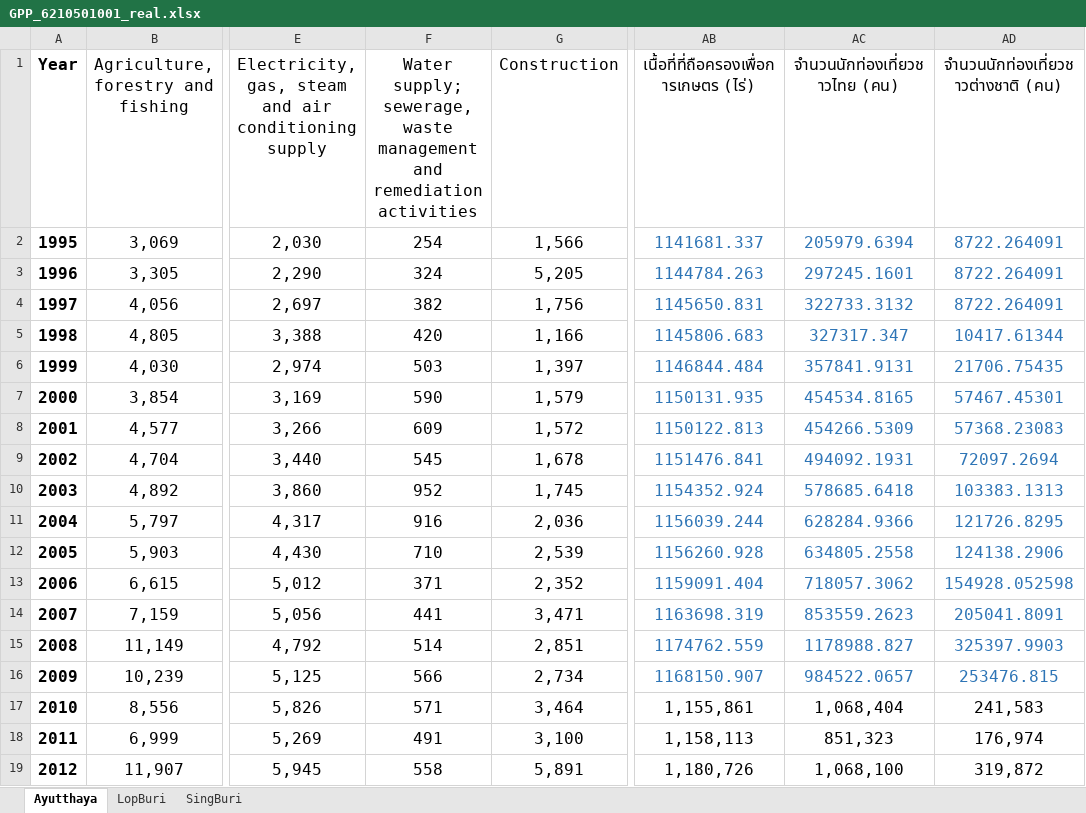
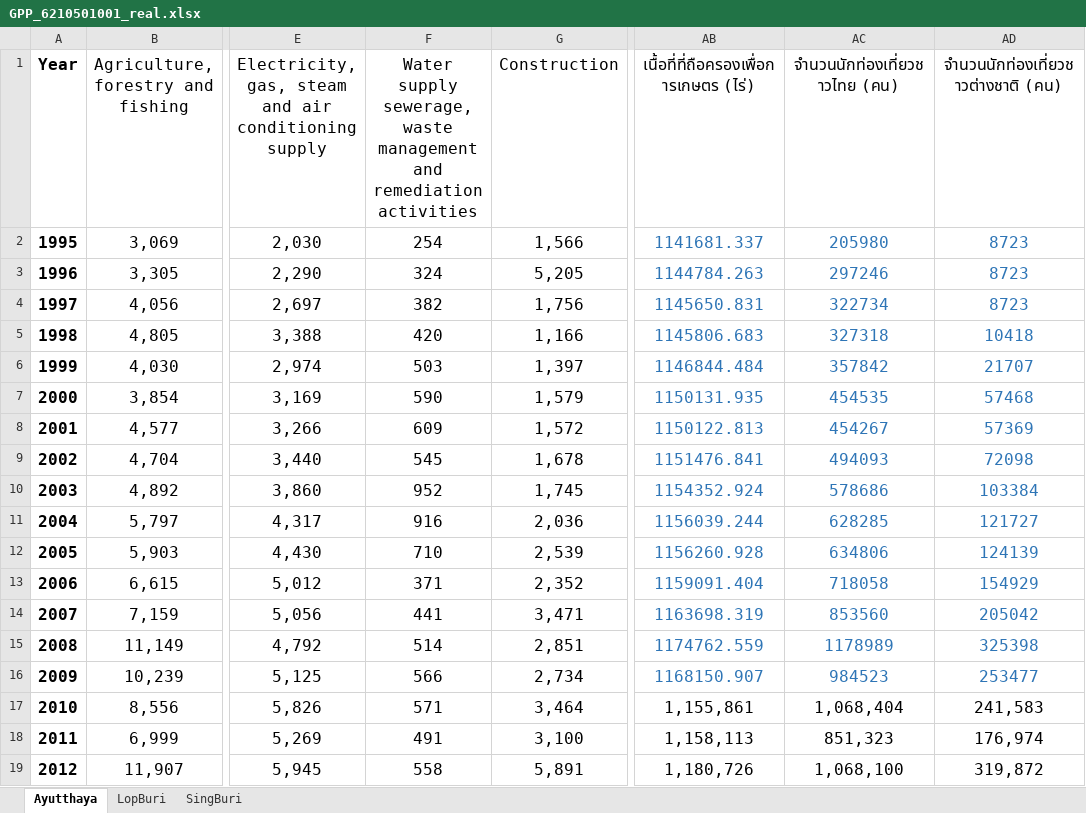
Before and after one commit to pant411/final_stat_pant, an Excel workbook: process_data/GPP_6210501001_real.xlsx, sheet Ayutthaya, drawn as a sheet; only a part is shown, gaps mark what is left out; values as stored, in another font and other column widths than the file's, no borders; the diff names each change by its address in the sheet, - before the commit and + after, or states it on an @@ line.

```diff
--- a/process_data/GPP_6210501001_real.xlsx (sheet Ayutthaya)
+++ b/process_data/GPP_6210501001_real.xlsx (sheet Ayutthaya)
-F1: Water supply; sewerage, waste…
+F1: Water supply sewerage, waste…
-AC2 (จำนวนนักท่องเที่ยวชาวไทย (คน)): 205979.6394
+AC2 (จำนวนนักท่องเที่ยวชาวไทย (คน)): 205980
-AD2:AD4: 8722.264091
+AD2:AD4: 8723
-AC3 (จำนวนนักท่องเที่ยวชาวไทย (คน)): 297245.1601
+AC3 (จำนวนนักท่องเที่ยวชาวไทย (คน)): 297246
-AC4 (จำนวนนักท่องเที่ยวชาวไทย (คน)): 322733.3132
+AC4 (จำนวนนักท่องเที่ยวชาวไทย (คน)): 322734
-AC5 (จำนวนนักท่องเที่ยวชาวไทย (คน)): 327317.347
+AC5 (จำนวนนักท่องเที่ยวชาวไทย (คน)): 327318
-AD5: 10417.61344
+AD5: 10418
-AC6 (จำนวนนักท่องเที่ยวชาวไทย (คน)): 357841.9131
+AC6 (จำนวนนักท่องเที่ยวชาวไทย (คน)): 357842
-AD6: 21706.75435
+AD6: 21707
-AC7 (จำนวนนักท่องเที่ยวชาวไทย (คน)): 454534.8165
+AC7 (จำนวนนักท่องเที่ยวชาวไทย (คน)): 454535
-AD7: 57467.45301
+AD7: 57468
-AC8 (จำนวนนักท่องเที่ยวชาวไทย (คน)): 454266.5309
+AC8 (จำนวนนักท่องเที่ยวชาวไทย (คน)): 454267
-AD8: 57368.23083
+AD8: 57369
-AC9 (จำนวนนักท่องเที่ยวชาวไทย (คน)): 494092.1931
+AC9 (จำนวนนักท่องเที่ยวชาวไทย (คน)): 494093
-AD9: 72097.2694
+AD9: 72098
-AC10 (จำนวนนักท่องเที่ยวชาวไทย (คน)): 578685.6418
+AC10 (จำนวนนักท่องเที่ยวชาวไทย (คน)): 578686
-AD10: 103383.1313
+AD10: 103384
-AC11 (จำนวนนักท่องเที่ยวชาวไทย (คน)): 628284.9366
+AC11 (จำนวนนักท่องเที่ยวชาวไทย (คน)): 628285
-AD11: 121726.8295
+AD11: 121727
-AC12 (จำนวนนักท่องเที่ยวชาวไทย (คน)): 634805.2558
+AC12 (จำนวนนักท่องเที่ยวชาวไทย (คน)): 634806
-AD12: 124138.2906
+AD12: 124139
-AC13 (จำนวนนักท่องเที่ยวชาวไทย (คน)): 718057.3062
+AC13 (จำนวนนักท่องเที่ยวชาวไทย (คน)): 718058
-AD13: 154928.052598
+AD13: 154929
-AC14 (จำนวนนักท่องเที่ยวชาวไทย (คน)): 853559.2623
+AC14 (จำนวนนักท่องเที่ยวชาวไทย (คน)): 853560
-AD14: 205041.8091
+AD14: 205042
-AC15 (จำนวนนักท่องเที่ยวชาวไทย (คน)): 1178988.827
+AC15 (จำนวนนักท่องเที่ยวชาวไทย (คน)): 1178989
-AD15: 325397.9903
+AD15: 325398
-AC16 (จำนวนนักท่องเที่ยวชาวไทย (คน)): 984522.0657
+AC16 (จำนวนนักท่องเที่ยวชาวไทย (คน)): 984523
-AD16: 253476.815
+AD16: 253477
```
Also changed, not shown: process_data/GPP_6210501001.xlsx, 3 other files.
